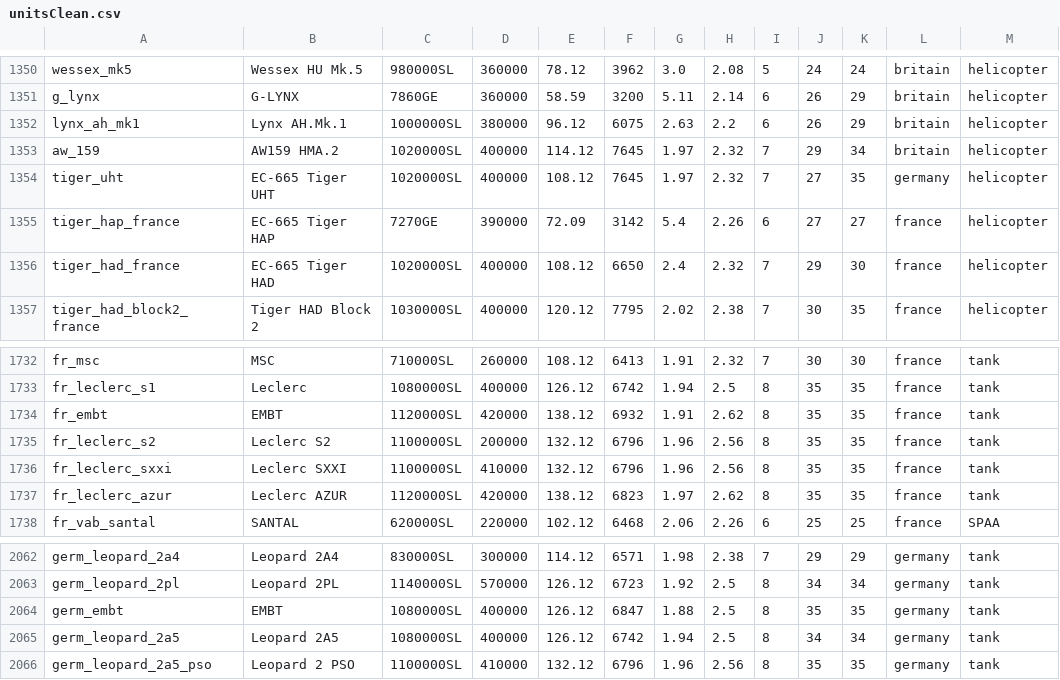
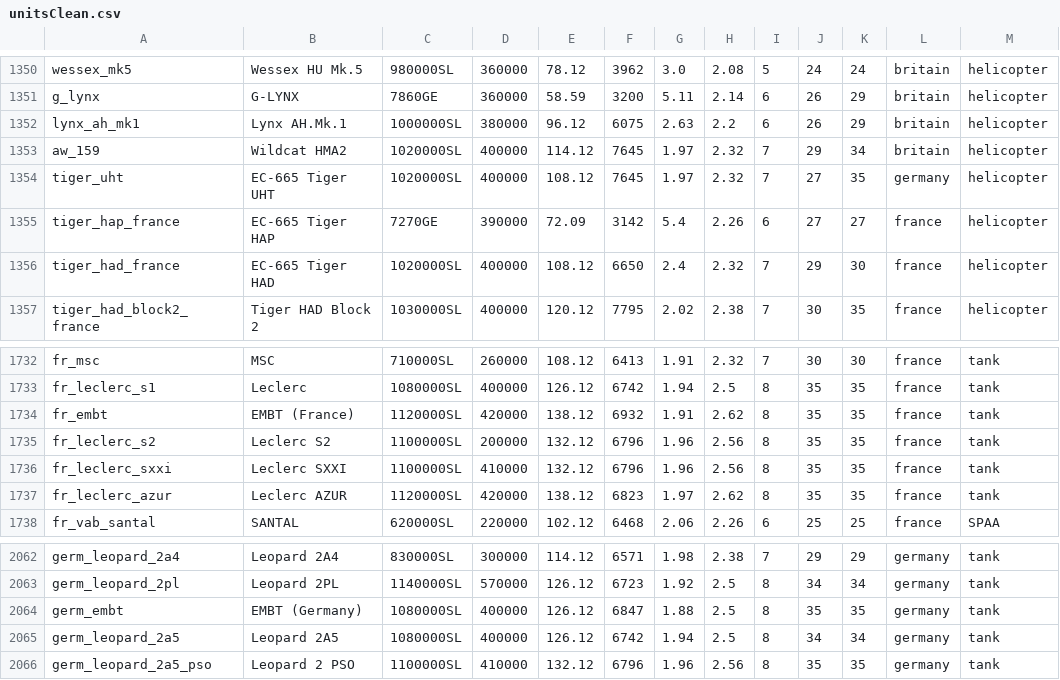
Before and after one commit to R11G/R11G.github.io, a CSV file: arbstats/unitsClean.csv, drawn as a sheet; only a part is shown, gaps mark what is left out; the diff names each change by its address in the sheet, - before the commit and + after, or states it on an @@ line.

```diff
--- a/arbstats/unitsClean.csv
+++ b/arbstats/unitsClean.csv
-B1353: AW159 HMA.2
+B1353: Wildcat HMA2
-B1734: EMBT
+B1734: EMBT (France)
-B2064: EMBT
+B2064: EMBT (Germany)
```
Also changed, not shown: WT Localization Files/Default Names/units.csv.
